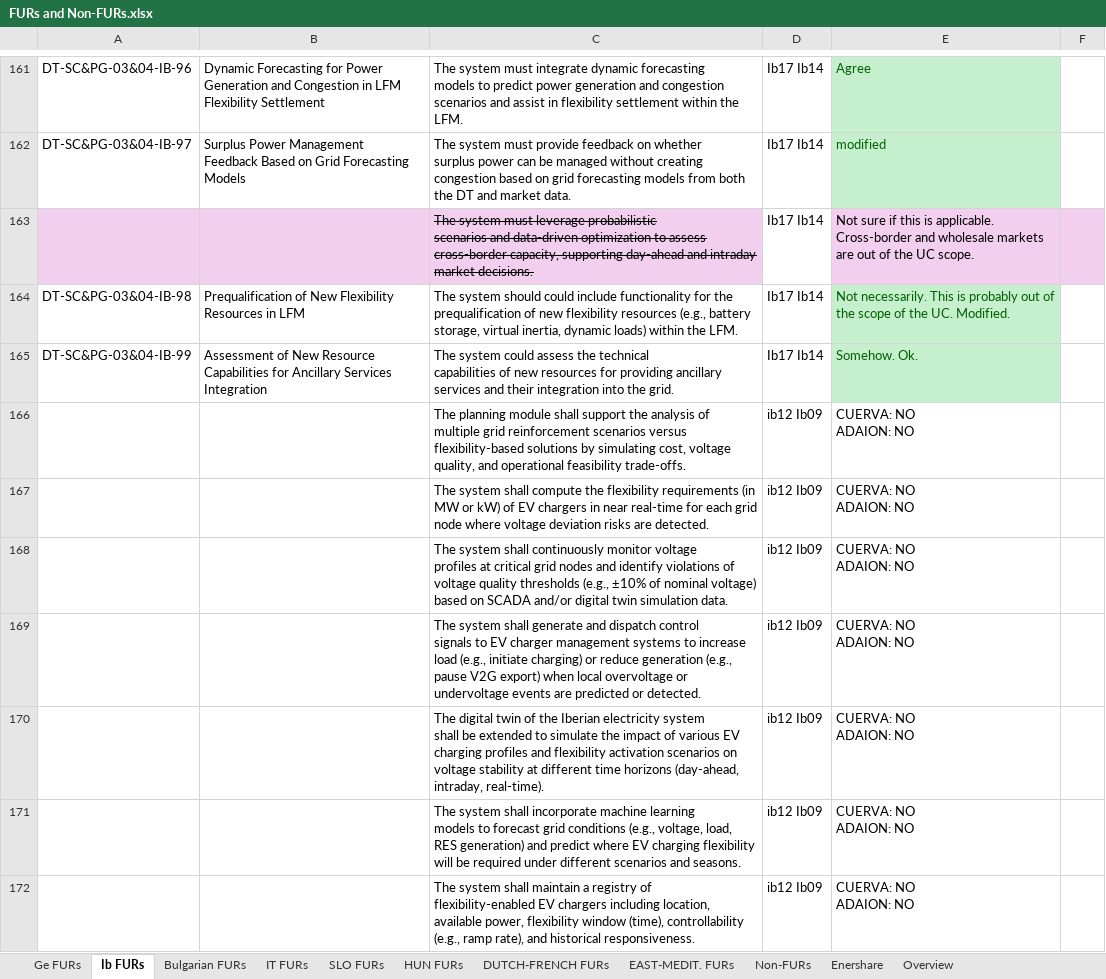
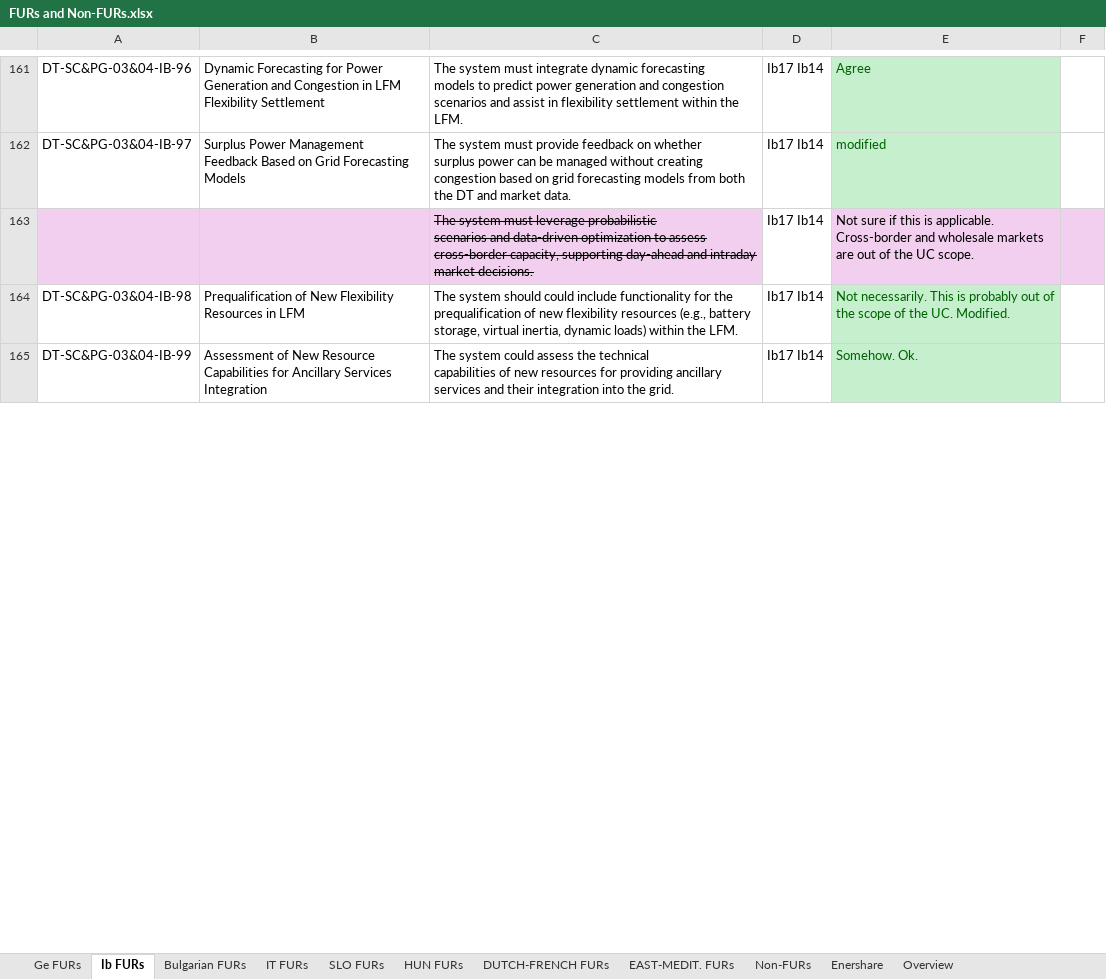
Before and after one commit to TwinEU-Digital-Twin-for-Europe/T3.2_Functional_specifications_of_pan-European_DT_design, an Excel workbook: FURs and Non-FURs.xlsx, sheet Ib FURs, drawn as a sheet; only a part is shown, gaps mark what is left out; values as stored, in another font and other column widths than the file's, no borders; removed rows and columns are numbered as before the commit, all else as after; ↵ is a line break in a cell; the diff covers the shown part only; the diff names each change by its address in the sheet, - before the commit and + after, or states it on an @@ line.

Commit message:
Add apply latest changes to FURs and non-FURs based on updated specs

```diff
--- a/FURs and Non-FURs.xlsx (sheet Ib FURs)
+++ b/FURs and Non-FURs.xlsx (sheet Ib FURs)
-row 166:  |  | The planning module shall support the analysis of ↵ multiple grid reinforcement scenarios versus flexibility-based solutions by simulating cost, voltage quality, and operational feasibility trade-offs. | ib12 Ib09 | CUERVA: NO ↵ ADAION: NO
-row 167:  |  | The system shall compute the flexibility requirements (in MW or kW) of EV chargers in near real-time for each grid node where voltage deviation risks are detected. | ib12 Ib09 | CUERVA: NO ↵ ADAION: NO
-row 168:  |  | The system shall continuously monitor voltage ↵ profiles at critical grid nodes and identify violations of voltage quality thresholds (e.g., ±10% of nominal voltage) based on SCADA and/or digital twin simulation data. | ib12 Ib09 | CUERVA: NO ↵ ADAION: NO
-row 169:  |  | The system shall generate and dispatch control ↵ signals to EV charger management systems to increase load (e.g., initiate charging) or reduce generation (e.g., pause V2G export) when local overvoltage or undervoltage events are predicted or detected. | ib12 Ib09 | CUERVA: NO ↵ ADAION: NO
-row 170:  |  | The digital twin of the Iberian electricity system ↵ shall be extended to simulate the impact of various EV charging profiles and flexibility activation scenarios on voltage stability at different time horizons (day-ahead, intraday, real-time). | ib12 Ib09 | CUERVA: NO ↵ ADAION: NO
-row 171:  |  | The system shall incorporate machine learning ↵ models to forecast grid conditions (e.g., voltage, load, RES generation) and predict where EV charging flexibility will be required under different scenarios and seasons. | ib12 Ib09 | CUERVA: NO ↵ ADAION: NO
-row 172:  |  | The system shall maintain a registry of ↵ flexibility-enabled EV chargers including location, available power, flexibility window (time), controllability (e.g., ramp rate), and historical responsiveness. | ib12 Ib09 | CUERVA: NO ↵ ADAION: NO
```
Also changed, not shown: 10 added rows, 9 removed rows and 7 edited cells elsewhere in this sheet, sheet IT FURs, sheet SLO FURs, sheet Overview, DEMO_Radar.xlsx, 1 other file.
